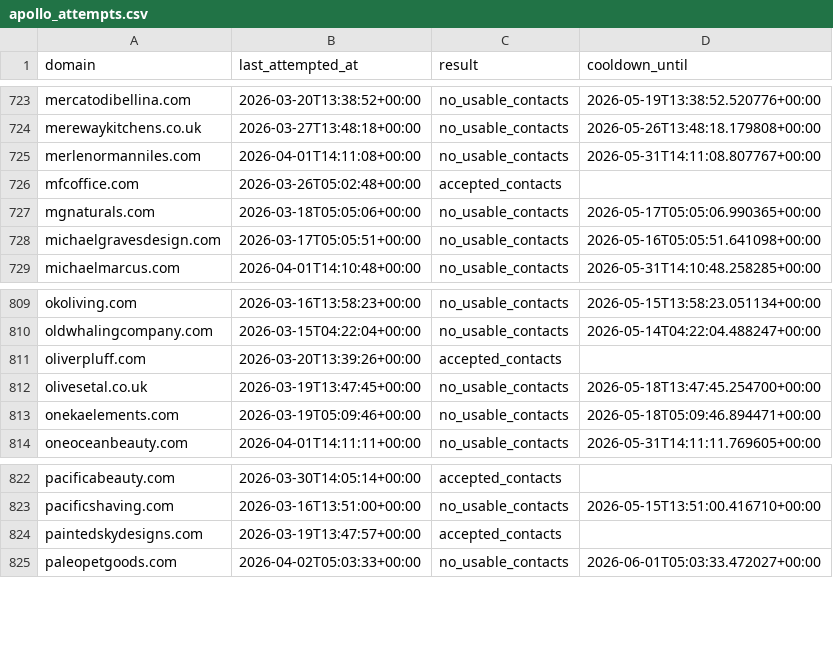
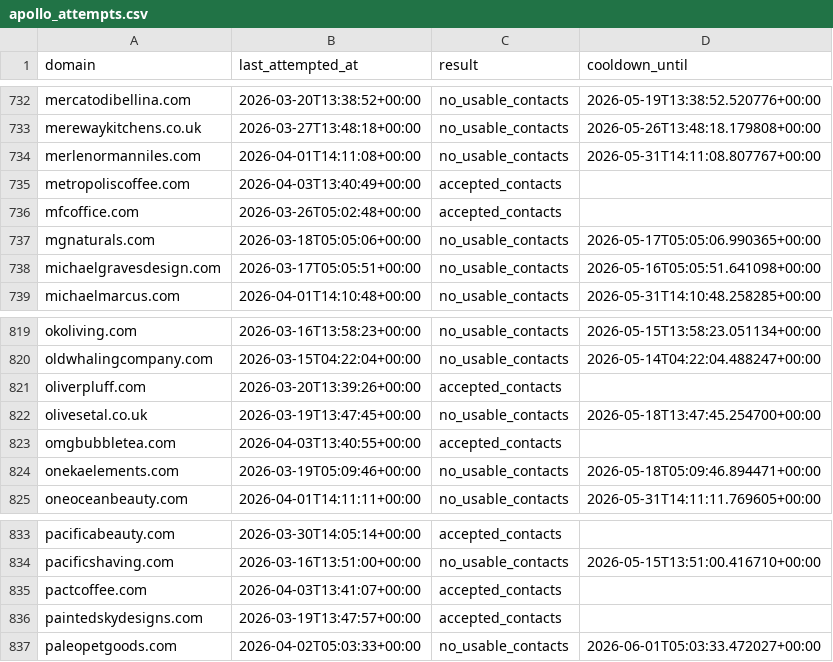
Before and after one commit to david-anata/Lead-scraper, a CSV file: state/apollo_attempts.csv, drawn as a sheet; only a part is shown, gaps mark what is left out; the diff covers the shown part only.

```diff
--- a/state/apollo_attempts.csv
+++ b/state/apollo_attempts.csv
@@ -725,2 +734,3 @@ merewaykitchens.co.uk,2026-03-27T13:48:18+00:00,no_usable_contacts,2026-05-26T13
 merlenormanniles.com,2026-04-01T14:11:08+00:00,no_usable_contacts,2026-05-31T14:11:08.807767+00:00
+metropoliscoffee.com,2026-04-03T13:40:49+00:00,accepted_contacts,
 mfcoffice.com,2026-03-26T05:02:48+00:00,accepted_contacts,
@@ -812,2 +822,3 @@ oliverpluff.com,2026-03-20T13:39:26+00:00,accepted_contacts,
 olivesetal.co.uk,2026-03-19T13:47:45+00:00,no_usable_contacts,2026-05-18T13:47:45.254700+00:00
+omgbubbletea.com,2026-04-03T13:40:55+00:00,accepted_contacts,
 onekaelements.com,2026-03-19T05:09:46+00:00,no_usable_contacts,2026-05-18T05:09:46.894471+00:00
@@ -823,2 +834,3 @@ pacificabeauty.com,2026-03-30T14:05:14+00:00,accepted_contacts,
 pacificshaving.com,2026-03-16T13:51:00+00:00,no_usable_contacts,2026-05-15T13:51:00.416710+00:00
+pactcoffee.com,2026-04-03T13:41:07+00:00,accepted_contacts,
 paintedskydesigns.com,2026-03-19T13:47:57+00:00,accepted_contacts,
```
Also changed, not shown: 10 added rows elsewhere in this file.
